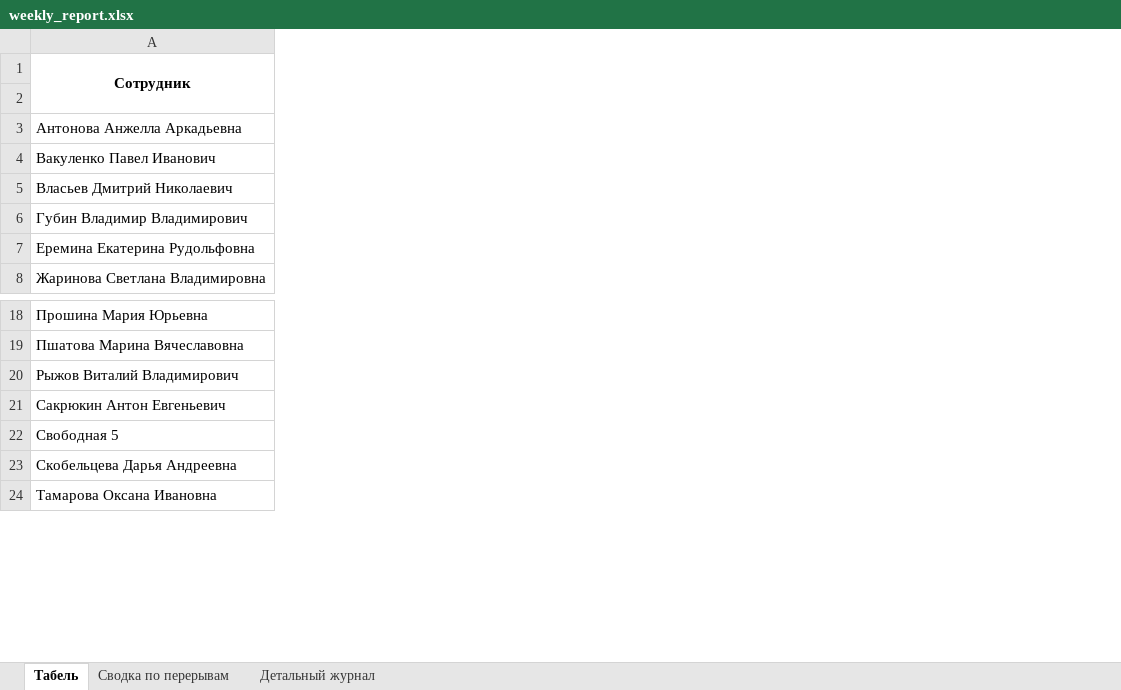
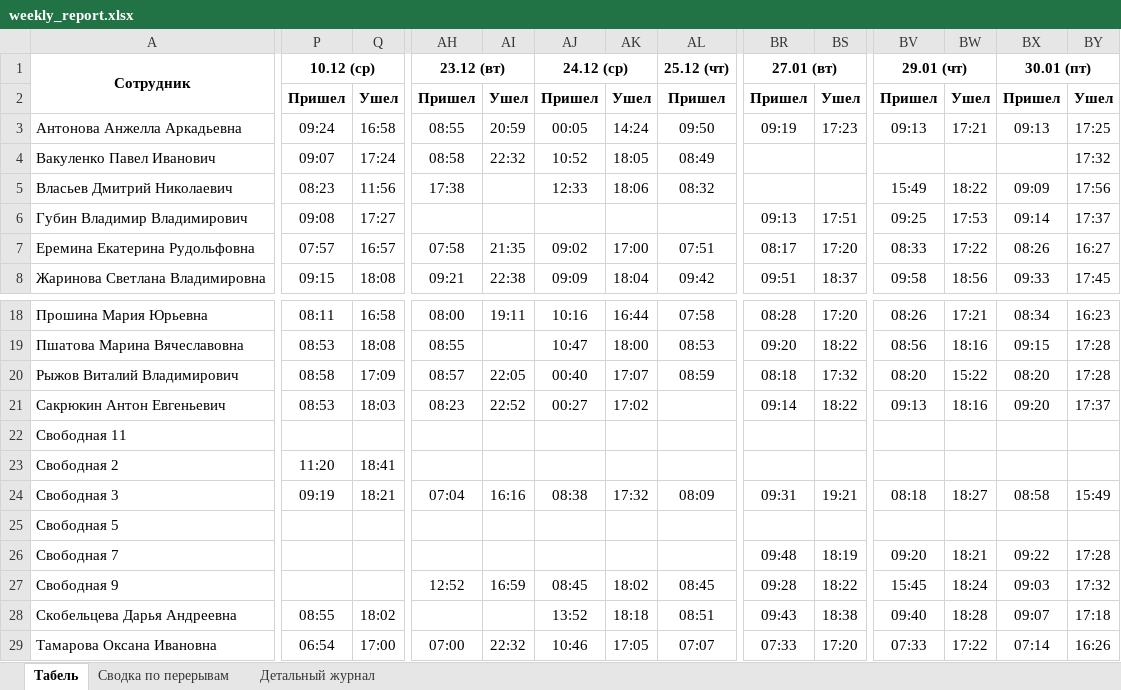
Before and after one commit to genji1451/scud, an Excel workbook: weekly_report.xlsx, sheet Табель, drawn as a sheet; only a part is shown, gaps mark what is left out; values as stored, in another font and other column widths than the file's, no borders; rows hold the shown columns only; the diff covers the shown part only; the diff names each change by its address in the sheet, - before the commit and + after, or states it on an @@ line.

```diff
--- a/weekly_report.xlsx (sheet Табель)
+++ b/weekly_report.xlsx (sheet Табель)
+column P, rows 1-8: 10.12 (ср) | Пришел | 09:24 | 09:07 | 08:23 | 09:08 | 07:57 | 09:15; rows 18-21: 08:11 | 08:53 | 08:58 | 08:53; rows 28-29: 08:55 | 06:54
+column Q, rows 2-8: Ушел | 16:58 | 17:24 | 11:56 | 17:27 | 16:57 | 18:08; rows 18-21: 16:58 | 18:08 | 17:09 | 18:03; rows 28-29: 18:02 | 17:00
+column AH, rows 1-8: 23.12 (вт) | Пришел | 08:55 | 08:58 | 17:38 |  | 07:58 | 09:21; rows 18-21: 08:00 | 08:55 | 08:57 | 08:23; row 29: 07:00
+column AI, rows 2-8: Ушел | 20:59 | 22:32 |  |  | 21:35 | 22:38; rows 18-21: 19:11 |  | 22:05 | 22:52; row 29: 22:32
+column AJ, rows 1-8: 24.12 (ср) | Пришел | 00:05 | 10:52 | 12:33 |  | 09:02 | 09:09; rows 18-21: 10:16 | 10:47 | 00:40 | 00:27; rows 28-29: 13:52 | 10:46
+column AK, rows 2-8: Ушел | 14:24 | 18:05 | 18:06 |  | 17:00 | 18:04; rows 18-21: 16:44 | 18:00 | 17:07 | 17:02; rows 28-29: 18:18 | 17:05
+column AL, rows 1-8: 25.12 (чт) | Пришел | 09:50 | 08:49 | 08:32 |  | 07:51 | 09:42; rows 18-20: 07:58 | 08:53 | 08:59; rows 28-29: 08:51 | 07:07
+column BR, rows 1-8: 27.01 (вт) | Пришел | 09:19 |  |  | 09:13 | 08:17 | 09:51; rows 18-21: 08:28 | 09:20 | 08:18 | 09:14; rows 28-29: 09:43 | 07:33
+column BS, rows 2-8: Ушел | 17:23 |  |  | 17:51 | 17:20 | 18:37; rows 18-21: 17:20 | 18:22 | 17:32 | 18:22; rows 28-29: 18:38 | 17:20
+column BV, rows 1-8: 29.01 (чт) | Пришел | 09:13 |  | 15:49 | 09:25 | 08:33 | 09:58; rows 18-21: 08:26 | 08:56 | 08:20 | 09:13; rows 28-29: 09:40 | 07:33
+column BW, rows 2-8: Ушел | 17:21 |  | 18:22 | 17:53 | 17:22 | 18:56; rows 18-21: 17:21 | 18:16 | 15:22 | 18:16; rows 28-29: 18:28 | 17:22
+column BX, rows 1-8: 30.01 (пт) | Пришел | 09:13 |  | 09:09 | 09:14 | 08:26 | 09:33; rows 18-21: 08:34 | 09:15 | 08:20 | 09:20; rows 28-29: 09:07 | 07:14
+column BY, rows 2-8: Ушел | 17:25 | 17:32 | 17:56 | 17:37 | 16:27 | 17:45; rows 18-21: 16:23 | 17:28 | 17:28 | 17:37; rows 28-29: 17:18 | 16:26
+row 22: Свободная 11
+row 23: Свободная 2 | 11:20 | 18:41
+row 24: Свободная 3 | 09:19 | 18:21 | 07:04 | 16:16 | 08:38 | 17:32 | 08:09 | 09:31 | 19:21 | 08:18 | 18:27 | 08:58 | 15:49
+row 26: Свободная 7 |  |  |  |  |  |  |  | 09:48 | 18:19 | 09:20 | 18:21 | 09:22 | 17:28
+row 27: Свободная 9 |  |  | 12:52 | 16:59 | 08:45 | 18:02 | 08:45 | 09:28 | 18:22 | 15:45 | 18:24 | 09:03 | 17:32
```
Also changed, not shown: 63 added columns elsewhere in this sheet, sheet Детальный журнал, sheet Сводка по перерывам, breaks_report.xlsx, 9 other files.
